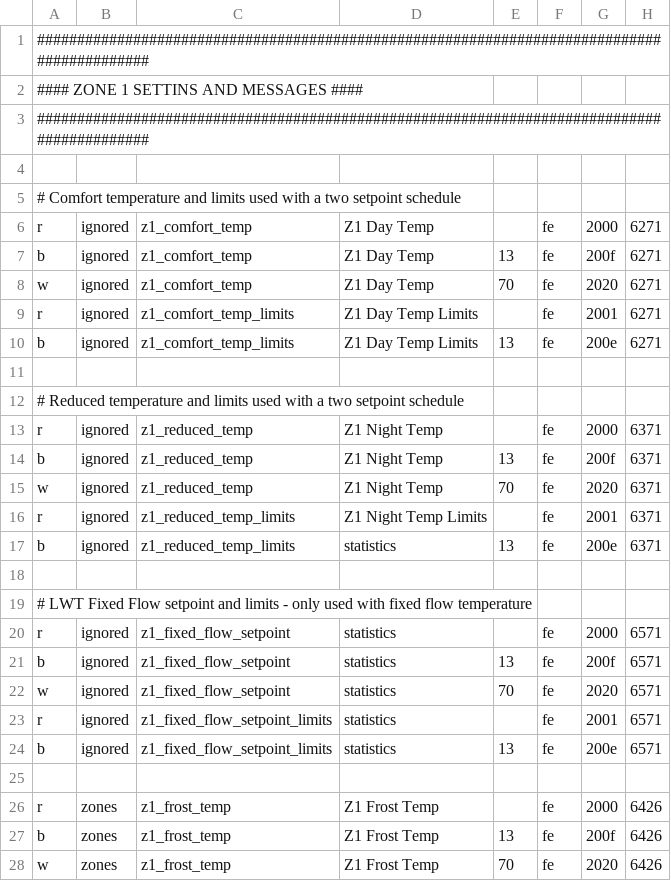
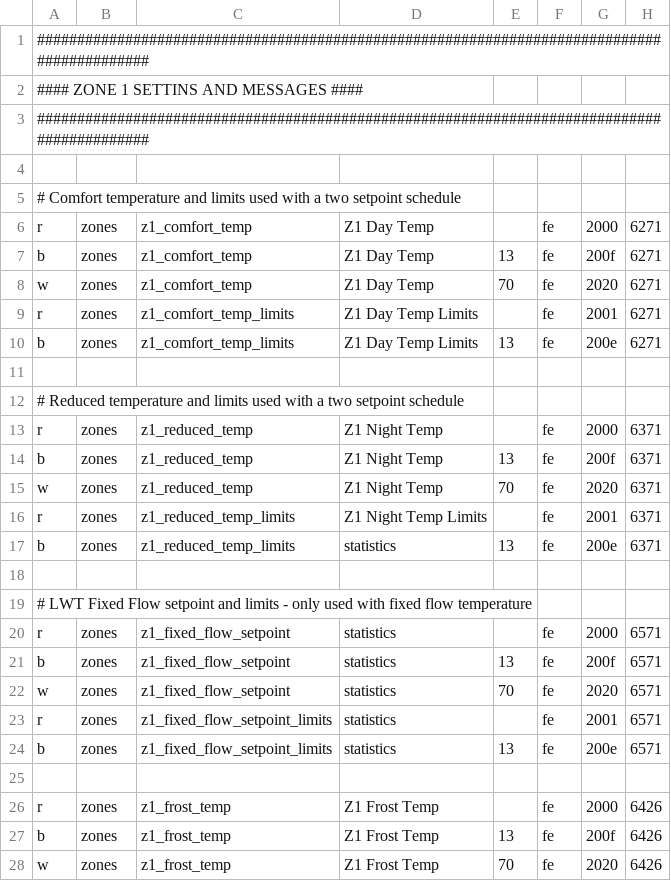
Before and after one commit to claytonn73/ariston-nimbus-ebusd, a CSV file: zones.csv, drawn as a sheet; only a part is shown; the diff names each change by its address in the sheet, - before the commit and + after, or states it on an @@ line.

```diff
--- a/zones.csv
+++ b/zones.csv
-B6:B10: ignored
+B6:B10: zones
-B13:B17: ignored
+B13:B17: zones
-B20:B24: ignored
+B20:B24: zones
```
Also changed, not shown: buffer.csv, cooling.csv.
